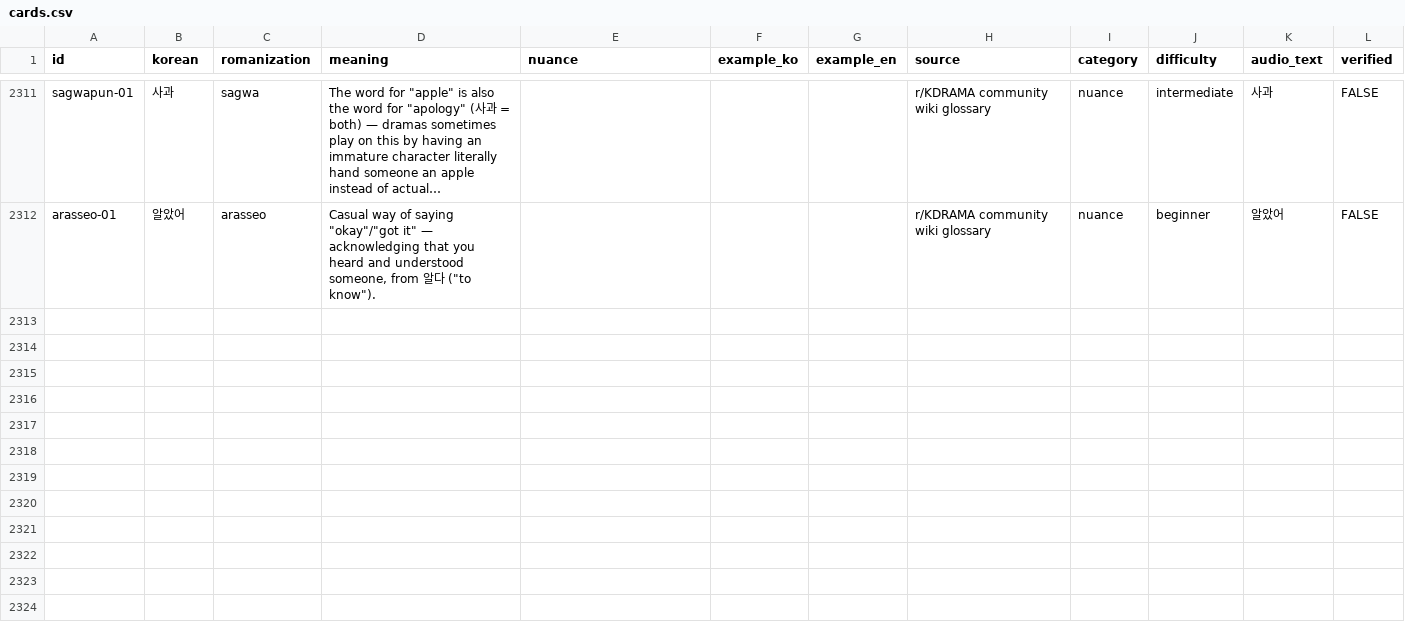
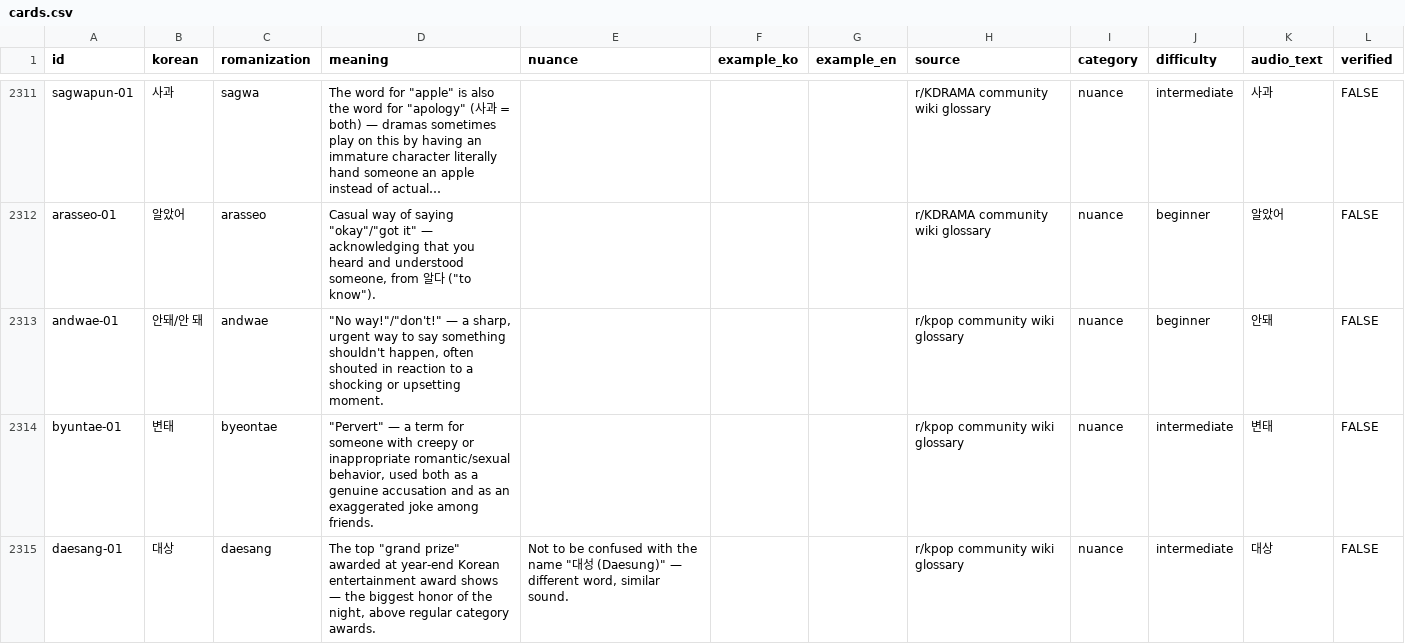
Before and after one commit to kayla-koree/koree-multipage-v0.2, a CSV file: data/cards.csv, drawn as a sheet; only a part is shown, gaps mark what is left out; long unchanged cells end in …; the diff covers the shown part only; the diff names each change by its address in the sheet, - before the commit and + after, or states it on an @@ line.

```diff
--- a/data/cards.csv
+++ b/data/cards.csv
+row 2313: andwae-01 | 안돼/안 돼 | andwae | "No way!"/"don't!" — a sharp, urgent way to say something shouldn't happen, often shouted in reaction to a shocking or upsetting moment. |  |  |  | r/kpop community wiki glossary | nuance | beginner | 안돼 | FALSE
+row 2314: byuntae-01 | 변태 | byeontae | "Pervert" — a term for someone with creepy or inappropriate romantic/sexual behavior, used both as a genuine accusation and as an exaggerated joke among friends. |  |  |  | r/kpop community wiki glossary | nuance | intermediate | 변태 | FALSE
+row 2315: daesang-01 | 대상 | daesang | The top "grand prize" awarded at year-end Korean entertainment award shows — the biggest honor of the night, above regular category awards. | Not to be confused with the name "대성 (Daesung)" — different word, similar sound. |  |  | r/kpop community wiki glossary | nuance | intermediate | 대상 | FALSE
```
Also changed, not shown: 9 added rows elsewhere in this file, 1 other file.
